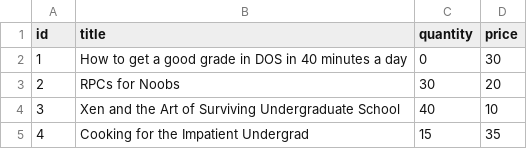
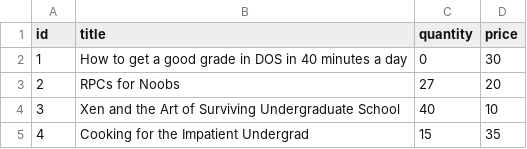
Before and after one commit to sharudesu/DOS-Library, a CSV file: catalog/lib.csv, drawn as a sheet.

```diff
--- a/catalog/lib.csv
+++ b/catalog/lib.csv
@@ -2,3 +2,3 @@ id,title,quantity,price
 1,How to get a good grade in DOS in 40 minutes a day,0,30
-2,RPCs for Noobs,30,20
+2,RPCs for Noobs,27,20
 3,Xen and the Art of Surviving Undergraduate School,40,10
```
Also changed, not shown: 1 other file.
